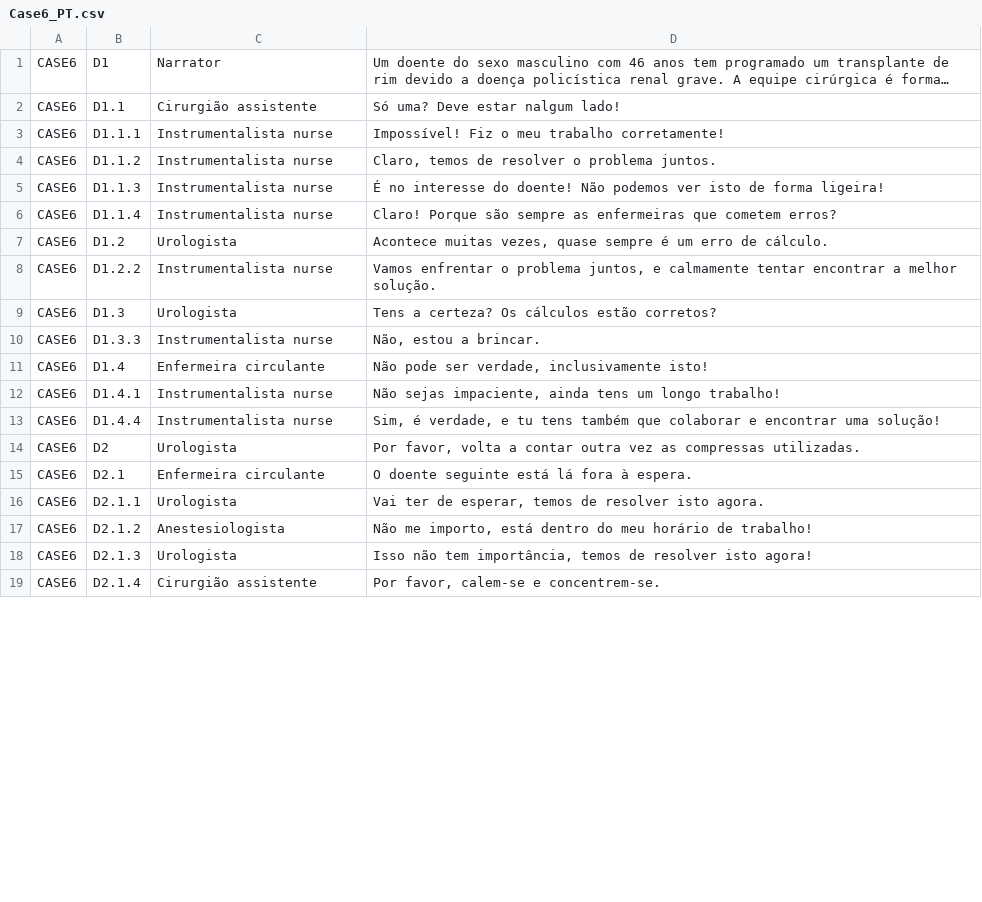
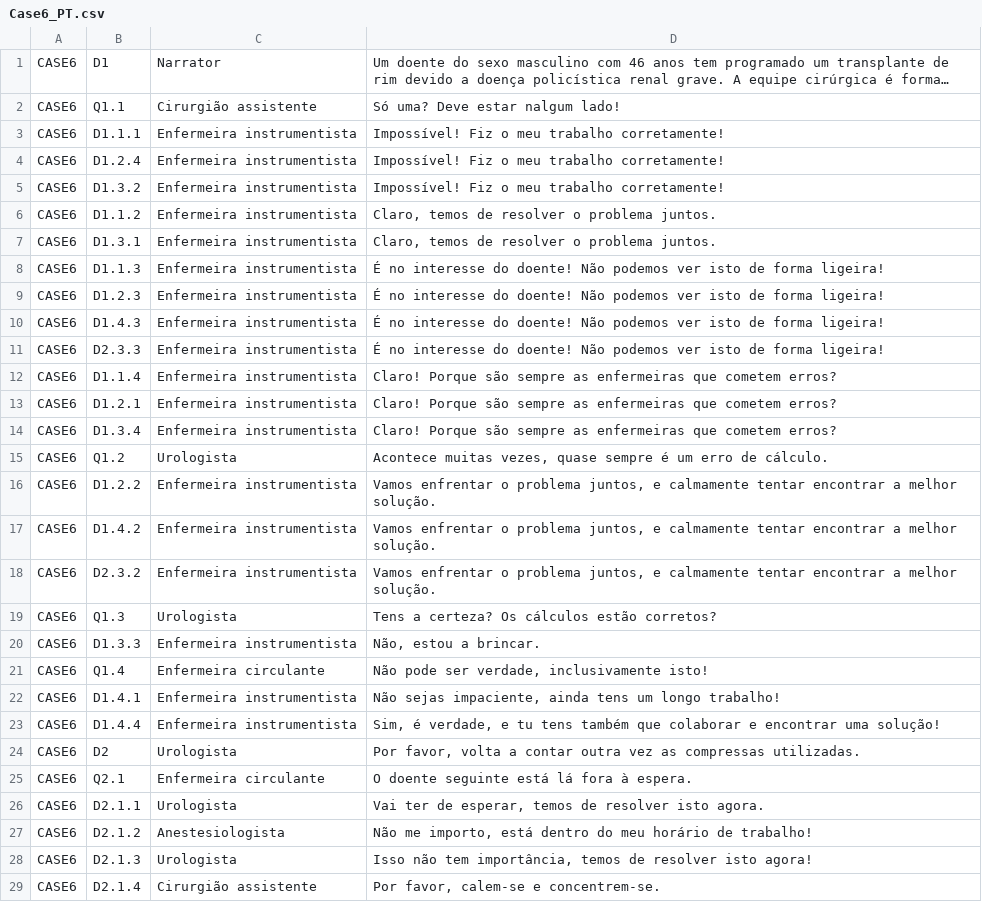
Before and after one commit to JoaquinBuzzles96/S4G-master, a CSV file: Assets/Resources/Languages/Case6_PT.csv, drawn as a sheet; only a part is shown; long unchanged cells end in …; addresses are those after the commit; the diff covers the shown part only; the diff names each change by its address in the sheet, - before the commit and + after, or states it on an @@ line.

Commit message:
Case 6 updated in portuguese and hungarian

```diff
--- a/Assets/Resources/Languages/Case6_PT.csv
+++ b/Assets/Resources/Languages/Case6_PT.csv
-B2: D1.1
+B2: Q1.1
-C3: Instrumentalista nurse
+C3: Enfermeira instrumentista
+row 4: CASE6 | D1.2.4 | Enfermeira instrumentista | Impossível! Fiz o meu trabalho corretamente!
+row 5: CASE6 | D1.3.2 | Enfermeira instrumentista | Impossível! Fiz o meu trabalho corretamente!
-C6: Instrumentalista nurse
+C6: Enfermeira instrumentista
+row 7: CASE6 | D1.3.1 | Enfermeira instrumentista | Claro, temos de resolver o problema juntos.
-C8: Instrumentalista nurse
+C8: Enfermeira instrumentista
+row 9: CASE6 | D1.2.3 | Enfermeira instrumentista | É no interesse do doente! Não podemos ver isto de forma ligeira!
+row 10: CASE6 | D1.4.3 | Enfermeira instrumentista | É no interesse do doente! Não podemos ver isto de forma ligeira!
+row 11: CASE6 | D2.3.3 | Enfermeira instrumentista | É no interesse do doente! Não podemos ver isto de forma ligeira!
-C12: Instrumentalista nurse
+C12: Enfermeira instrumentista
+row 13: CASE6 | D1.2.1 | Enfermeira instrumentista | Claro! Porque são sempre as enfermeiras que cometem erros?
+row 14: CASE6 | D1.3.4 | Enfermeira instrumentista | Claro! Porque são sempre as enfermeiras que cometem erros?
-B15: D1.2
+B15: Q1.2
-C16: Instrumentalista nurse
+C16: Enfermeira instrumentista
+row 17: CASE6 | D1.4.2 | Enfermeira instrumentista | Vamos enfrentar o problema juntos, e calmamente tentar encontrar a melhor solução.
+row 18: CASE6 | D2.3.2 | Enfermeira instrumentista | Vamos enfrentar o problema juntos, e calmamente tentar encontrar a melhor solução.
-B19: D1.3
+B19: Q1.3
-C20: Instrumentalista nurse
+C20: Enfermeira instrumentista
-B21: D1.4
+B21: Q1.4
-C22:C23: Instrumentalista nurse
+C22:C23: Enfermeira instrumentista
-B25: D2.1
+B25: Q2.1
```
Also changed, not shown: 3 added rows and 10 edited cells elsewhere in this file, Assets/Resources/Languages/Case6_ES.csv, Assets/Resources/Languages/Case6_HU.csv.
